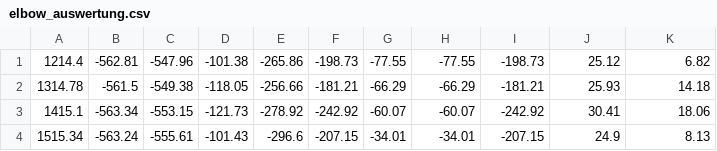
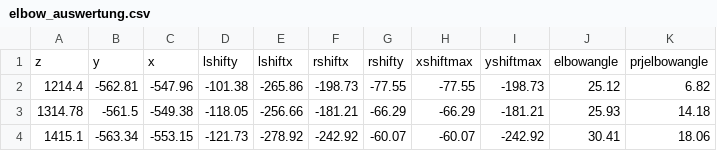
Before and after one commit to MobMonRob/datavisualisation, a CSV file: datavisualisation/csv/elbow_auswertung.csv, drawn as a sheet; only a part is shown; the shorter side is filled out with more unchanged rows.

```diff
--- a/datavisualisation/csv/elbow_auswertung.csv
+++ b/datavisualisation/csv/elbow_auswertung.csv
@@ -1 +1,2 @@
+z,y,x,lshifty,lshiftx,rshiftx,rshifty,xshiftmax,yshiftmax,elbowangle,prjelbowangle
 1214.4,-562.81,-547.96,-101.38,-265.86,-198.73,-77.55,-77.55,-198.73,25.12,6.82
```
Also changed, not shown: 9 other files.
